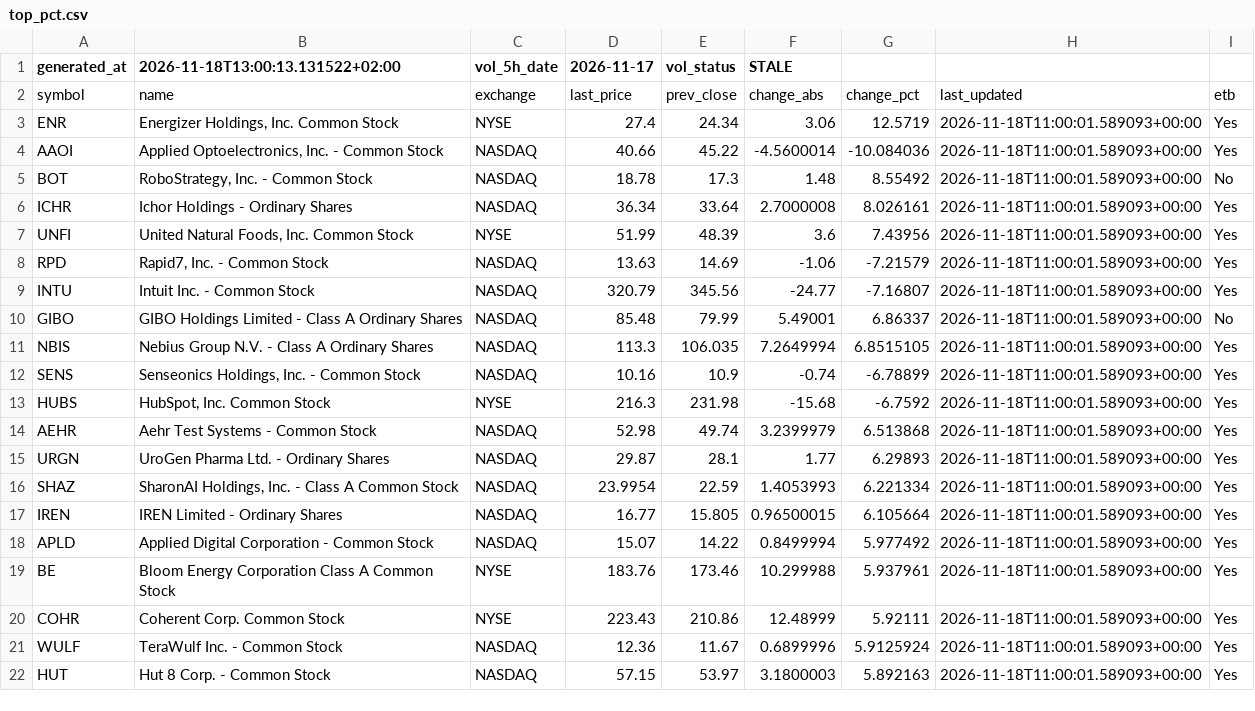
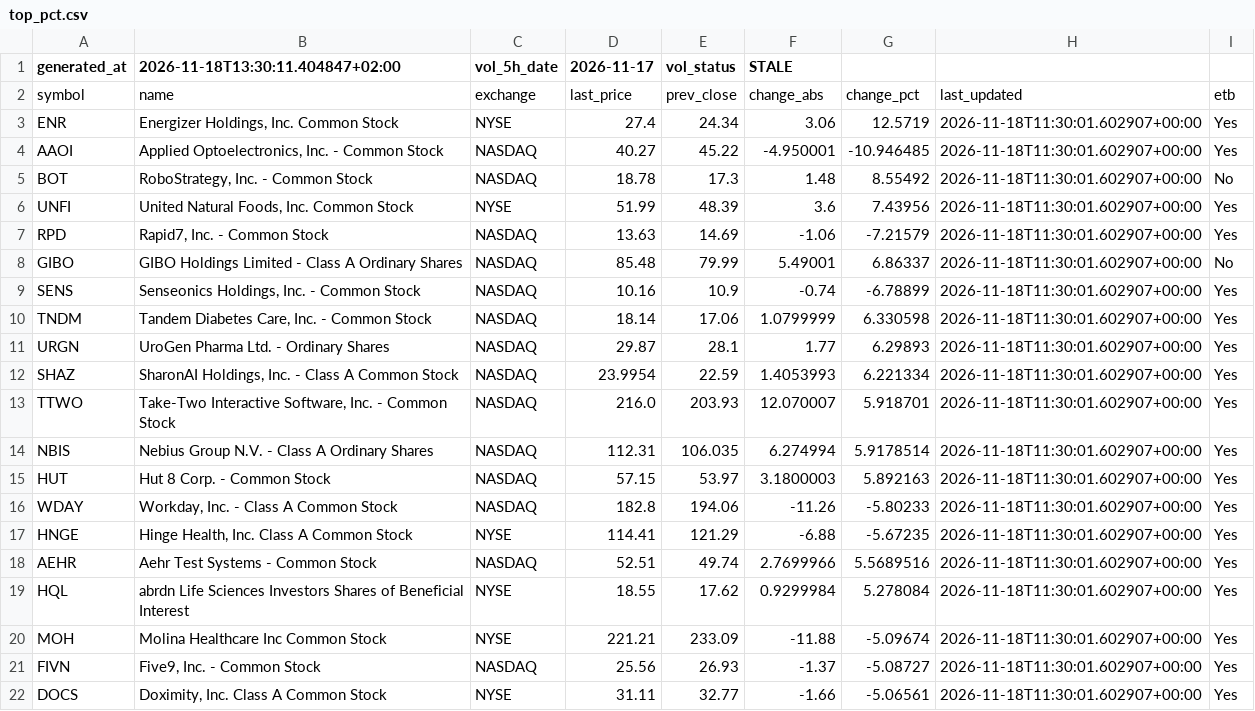
Before and after one commit to alonsadan1970/daily-stocks-data, a CSV file: top_pct.csv, drawn as a sheet.

```diff
--- a/top_pct.csv
+++ b/top_pct.csv
@@ -1,22 +1,22 @@
-generated_at,2026-11-18T13:00:13.131522+02:00,vol_5h_date,2026-11-17,vol_status,STALE
+generated_at,2026-11-18T13:30:11.404847+02:00,vol_5h_date,2026-11-17,vol_status,STALE
 symbol,name,exchange,last_price,prev_close,change_abs,change_pct,last_updated,etb
-ENR,"Energizer Holdings, Inc. Common Stock",NYSE,27.4,24.34,3.06,12.5719,2026-11-18T11:00:01.589093+00:00,Yes
-AAOI,"Applied Optoelectronics, Inc. - Common Stock",NASDAQ,40.66,45.22,-4.5600014,-10.084036,2026-11-18T11:00:01.589093+00:00,Yes
-BOT,"RoboStrategy, Inc. - Common Stock",NASDAQ,18.78,17.3,1.48,8.55492,2026-11-18T11:00:01.589093+00:00,No
-ICHR,Ichor Holdings - Ordinary Shares,NASDAQ,36.34,33.64,2.7000008,8.026161,2026-11-18T11:00:01.589093+00:00,Yes
-UNFI,"United Natural Foods, Inc. Common Stock",NYSE,51.99,48.39,3.6,7.43956,2026-11-18T11:00:01.589093+00:00,Yes
-RPD,"Rapid7, Inc. - Common Stock",NASDAQ,13.63,14.69,-1.06,-7.21579,2026-11-18T11:00:01.589093+00:00,Yes
-INTU,Intuit Inc. - Common Stock,NASDAQ,320.79,345.56,-24.77,-7.16807,2026-11-18T11:00:01.589093+00:00,Yes
-GIBO,GIBO Holdings Limited - Class A Ordinary Shares,NASDAQ,85.48,79.99,5.49001,6.86337,2026-11-18T11:00:01.589093+00:00,No
-NBIS,Nebius Group N.V. - Class A Ordinary Shares,NASDAQ,113.3,106.035,7.2649994,6.8515105,2026-11-18T11:00:01.589093+00:00,Yes
-SENS,"Senseonics Holdings, Inc. - Common Stock",NASDAQ,10.16,10.9,-0.74,-6.78899,2026-11-18T11:00:01.589093+00:00,Yes
-HUBS,"HubSpot, Inc. Common Stock",NYSE,216.3,231.98,-15.68,-6.7592,2026-11-18T11:00:01.589093+00:00,Yes
-AEHR,Aehr Test Systems - Common Stock,NASDAQ,52.98,49.74,3.2399979,6.513868,2026-11-18T11:00:01.589093+00:00,Yes
-URGN,UroGen Pharma Ltd. - Ordinary Shares,NASDAQ,29.87,28.1,1.77,6.29893,2026-11-18T11:00:01.589093+00:00,Yes
-SHAZ,"SharonAI Holdings, Inc. - Class A Common Stock",NASDAQ,23.9954,22.59,1.4053993,6.221334,2026-11-18T11:00:01.589093+00:00,Yes
-IREN,IREN Limited - Ordinary Shares,NASDAQ,16.77,15.805,0.96500015,6.105664,2026-11-18T11:00:01.589093+00:00,Yes
-APLD,Applied Digital Corporation - Common Stock,NASDAQ,15.07,14.22,0.8499994,5.977492,2026-11-18T11:00:01.589093+00:00,Yes
-BE,Bloom Energy Corporation Class A Common Stock,NYSE,183.76,173.46,10.299988,5.937961,2026-11-18T11:00:01.589093+00:00,Yes
-COHR,Coherent Corp. Common Stock,NYSE,223.43,210.86,12.48999,5.92111,2026-11-18T11:00:01.589093+00:00,Yes
-WULF,TeraWulf Inc. - Common Stock,NASDAQ,12.36,11.67,0.6899996,5.9125924,2026-11-18T11:00:01.589093+00:00,Yes
-HUT,Hut 8 Corp. - Common Stock,NASDAQ,57.15,53.97,3.1800003,5.892163,2026-11-18T11:00:01.589093+00:00,Yes
+ENR,"Energizer Holdings, Inc. Common Stock",NYSE,27.4,24.34,3.06,12.5719,2026-11-18T11:30:01.602907+00:00,Yes
+AAOI,"Applied Optoelectronics, Inc. - Common Stock",NASDAQ,40.27,45.22,-4.950001,-10.946485,2026-11-18T11:30:01.602907+00:00,Yes
+BOT,"RoboStrategy, Inc. - Common Stock",NASDAQ,18.78,17.3,1.48,8.55492,2026-11-18T11:30:01.602907+00:00,No
+UNFI,"United Natural Foods, Inc. Common Stock",NYSE,51.99,48.39,3.6,7.43956,2026-11-18T11:30:01.602907+00:00,Yes
+RPD,"Rapid7, Inc. - Common Stock",NASDAQ,13.63,14.69,-1.06,-7.21579,2026-11-18T11:30:01.602907+00:00,Yes
+GIBO,GIBO Holdings Limited - Class A Ordinary Shares,NASDAQ,85.48,79.99,5.49001,6.86337,2026-11-18T11:30:01.602907+00:00,No
+SENS,"Senseonics Holdings, Inc. - Common Stock",NASDAQ,10.16,10.9,-0.74,-6.78899,2026-11-18T11:30:01.602907+00:00,Yes
+TNDM,"Tandem Diabetes Care, Inc. - Common Stock",NASDAQ,18.14,17.06,1.0799999,6.330598,2026-11-18T11:30:01.602907+00:00,Yes
+URGN,UroGen Pharma Ltd. - Ordinary Shares,NASDAQ,29.87,28.1,1.77,6.29893,2026-11-18T11:30:01.602907+00:00,Yes
+SHAZ,"SharonAI Holdings, Inc. - Class A Common Stock",NASDAQ,23.9954,22.59,1.4053993,6.221334,2026-11-18T11:30:01.602907+00:00,Yes
+TTWO,"Take-Two Interactive Software, Inc. - Common Stock",NASDAQ,216.0,203.93,12.070007,5.918701,2026-11-18T11:30:01.602907+00:00,Yes
+NBIS,Nebius Group N.V. - Class A Ordinary Shares,NASDAQ,112.31,106.035,6.274994,5.9178514,2026-11-18T11:30:01.602907+00:00,Yes
+HUT,Hut 8 Corp. - Common Stock,NASDAQ,57.15,53.97,3.1800003,5.892163,2026-11-18T11:30:01.602907+00:00,Yes
+WDAY,"Workday, Inc. - Class A Common Stock",NASDAQ,182.8,194.06,-11.26,-5.80233,2026-11-18T11:30:01.602907+00:00,Yes
+HNGE,"Hinge Health, Inc. Class A Common Stock",NYSE,114.41,121.29,-6.88,-5.67235,2026-11-18T11:30:01.602907+00:00,Yes
+AEHR,Aehr Test Systems - Common Stock,NASDAQ,52.51,49.74,2.7699966,5.5689516,2026-11-18T11:30:01.602907+00:00,Yes
+HQL,abrdn Life Sciences Investors Shares of Beneficial Interest,NYSE,18.55,17.62,0.9299984,5.278084,2026-11-18T11:30:01.602907+00:00,Yes
+MOH,Molina Healthcare Inc Common Stock,NYSE,221.21,233.09,-11.88,-5.09674,2026-11-18T11:30:01.602907+00:00,Yes
+FIVN,"Five9, Inc. - Common Stock",NASDAQ,25.56,26.93,-1.37,-5.08727,2026-11-18T11:30:01.602907+00:00,Yes
+DOCS,"Doximity, Inc. Class A Common Stock",NYSE,31.11,32.77,-1.66,-5.06561,2026-11-18T11:30:01.602907+00:00,Yes
```
Also changed, not shown: top_abs.csv, top_abs_200.csv.
